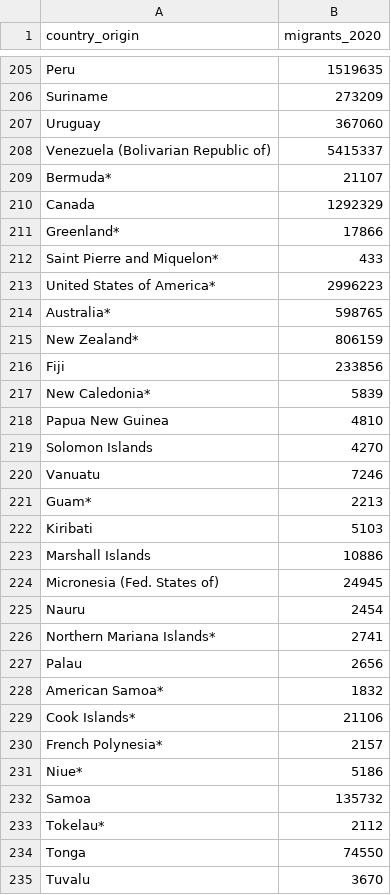
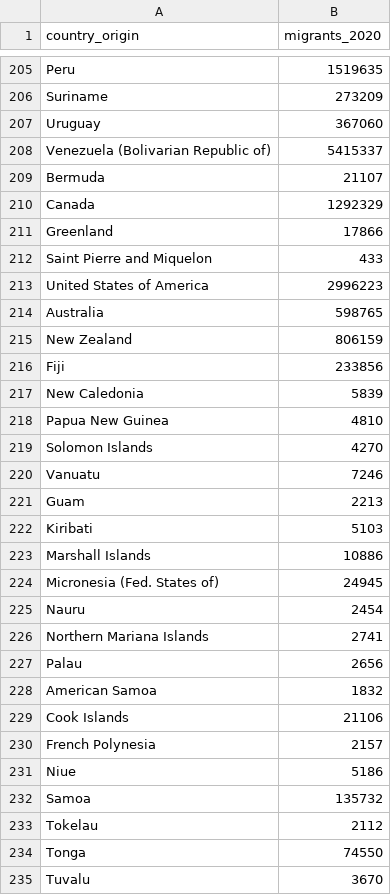
Before and after one commit to emimazzo/Finding-Refuge, a CSV file: data/Origin_Migrants_2020.csv, drawn as a sheet; only a part is shown, gaps mark what is left out; the diff covers the shown part only.

Commit message:
Update Origin_Migrants_2020.csv

```diff
--- a/data/Origin_Migrants_2020.csv
+++ b/data/Origin_Migrants_2020.csv
@@ -208,11 +208,11 @@ Uruguay,367060
 Venezuela (Bolivarian Republic of),5415337
-Bermuda*,21107
+Bermuda,21107
 Canada,1292329
-Greenland*,17866
-Saint Pierre and Miquelon*,433
-United States of America*,2996223
-Australia*,598765
-New Zealand*,806159
+Greenland,17866
+Saint Pierre and Miquelon,433
+United States of America,2996223
+Australia,598765
+New Zealand,806159
 Fiji,233856
-New Caledonia*,5839
+New Caledonia,5839
 Papua New Guinea,4810
@@ -220,3 +220,3 @@ Solomon Islands,4270
 Vanuatu,7246
-Guam*,2213
+Guam,2213
 Kiribati,5103
@@ -225,10 +225,10 @@ Micronesia (Fed. States of),24945
 Nauru,2454
-Northern Mariana Islands*,2741
+Northern Mariana Islands,2741
 Palau,2656
-American Samoa*,1832
-Cook Islands*,21106
-French Polynesia*,2157
-Niue*,5186
+American Samoa,1832
+Cook Islands,21106
+French Polynesia,2157
+Niue,5186
 Samoa,135732
-Tokelau*,2112
+Tokelau,2112
 Tonga,74550
```
Also changed, not shown: 47 edited cells elsewhere in this file.
